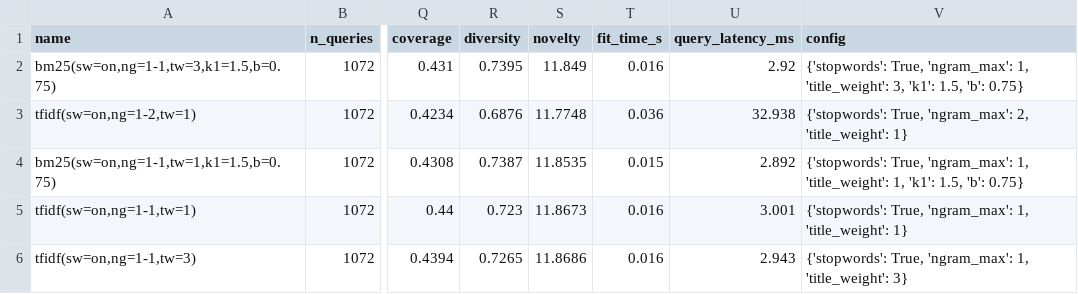
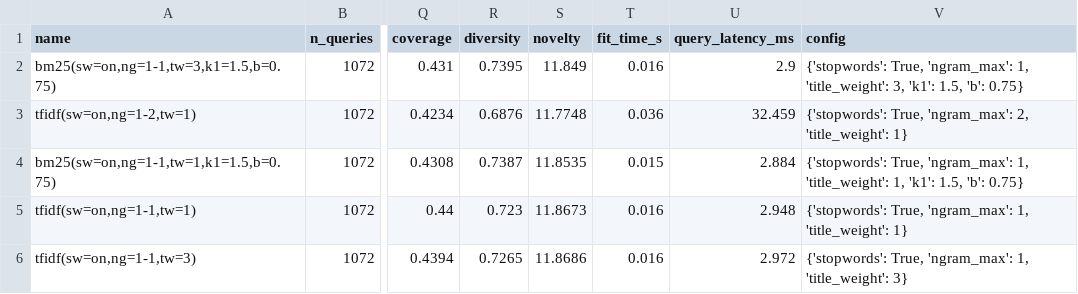
Before and after one commit to sandeep-jay/course-recommender-lab, a CSV file: results/leaderboard.csv, drawn as a sheet; only a part is shown, gaps mark what is left out; the diff names each change by its address in the sheet, - before the commit and + after, or states it on an @@ line.

Commit message:
docs(bert): Phase 1 results, trade-offs, and eval-harness ADR
- docs/RESULTS.md: Phase 1 interpretation (no significant winner; lens is
  near-trivial for lexical methods; latency is the real differentiator) with
  honest limitations.
- docs/TRADEOFFS.md: technique × {quality, speed, interpretability, cost,
  cold-start, complexity} matrix for TF-IDF and BM25.
- ADR-0002: cross-listing ground truth via space-stripped token lookup and
  intra-list diversity in a fixed technique-agnostic reference space.
- HANDOFF trimmed to the mandated 5 sections; Phase 2 (topic models) set next.
- README status/run updated for run_eval.py; leaderboard regenerated.

```diff
--- a/results/leaderboard.csv
+++ b/results/leaderboard.csv
-U2 (query_latency_ms): 2.92
+U2 (query_latency_ms): 2.9
-U3 (query_latency_ms): 32.938
+U3 (query_latency_ms): 32.459
-U4 (query_latency_ms): 2.892
+U4 (query_latency_ms): 2.884
-U5 (query_latency_ms): 3.001
+U5 (query_latency_ms): 2.948
-U6 (query_latency_ms): 2.943
+U6 (query_latency_ms): 2.972
```
Also changed, not shown: 8 other files.
